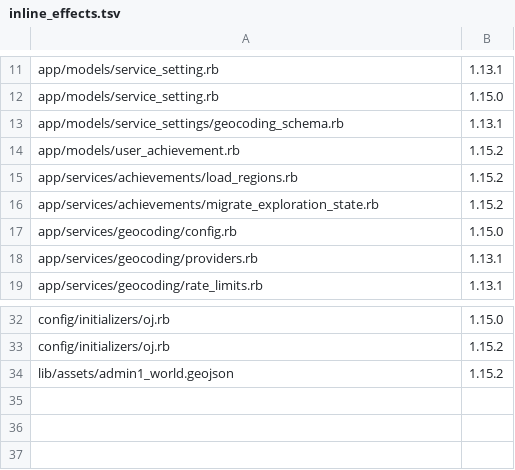
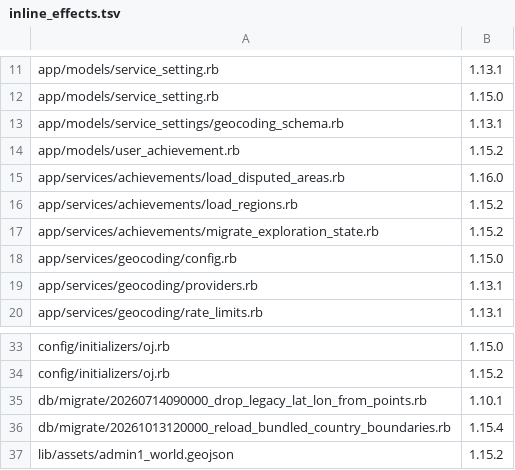
Before and after one commit to Freika/dawarich, a TSV file: scripts/schema_parity/inline_effects.tsv, drawn as a sheet; only a part is shown, gaps mark what is left out.

```diff
--- a/scripts/schema_parity/inline_effects.tsv
+++ b/scripts/schema_parity/inline_effects.tsv
@@ -14,2 +14,3 @@ app/models/service_settings/geocoding_schema.rb	1.13.1
 app/models/user_achievement.rb	1.15.2
+app/services/achievements/load_disputed_areas.rb	1.16.0
 app/services/achievements/load_regions.rb	1.15.2
@@ -33,2 +34,4 @@ config/initializers/oj.rb	1.15.0
 config/initializers/oj.rb	1.15.2
+db/migrate/20260714090000_drop_legacy_lat_lon_from_points.rb	1.10.1
+db/migrate/20261013120000_reload_bundled_country_boundaries.rb	1.15.4
 lib/assets/admin1_world.geojson	1.15.2
```
Also changed, not shown: db/release_snapshots/provenance.tsv, 45 other files.
